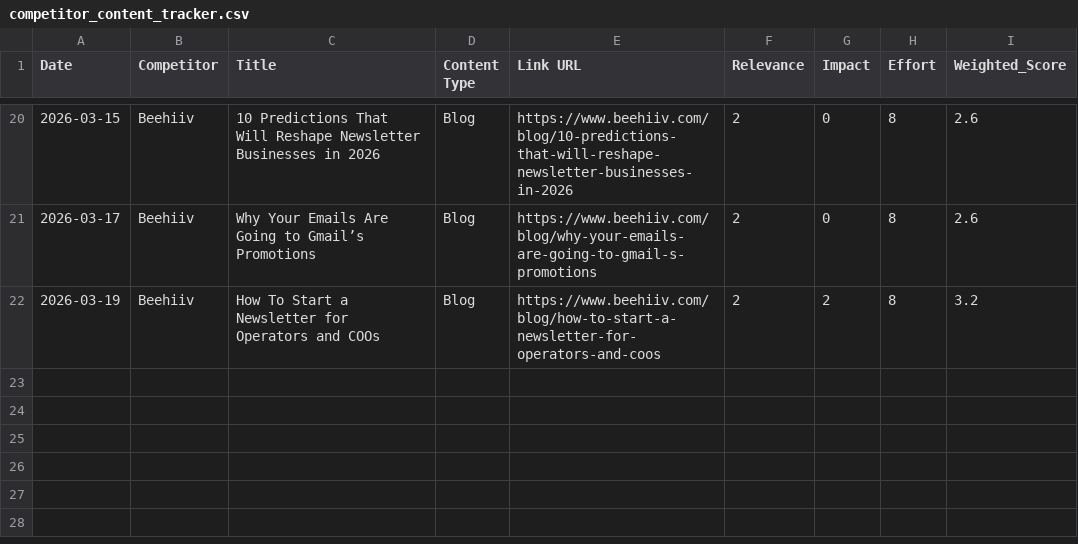
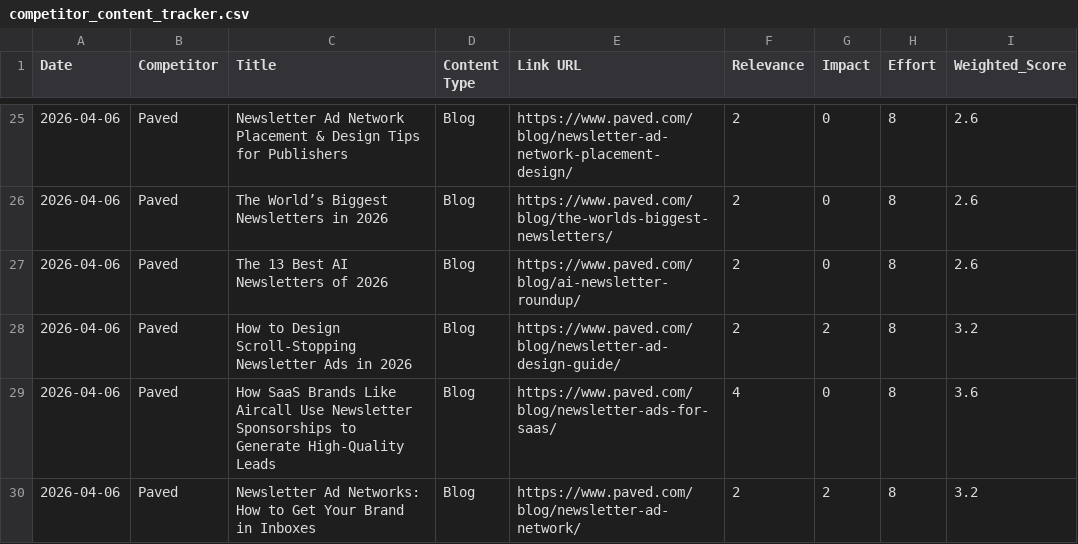
Before and after one commit to neel-mishra/hostfully, a CSV file: outputs/docs/competitor content tracker/blogs/competitor_content_tracker.csv, drawn as a sheet; only a part is shown, gaps mark what is left out; the diff covers the shown part only.

```diff
--- a/outputs/docs/competitor content tracker/blogs/competitor_content_tracker.csv
+++ b/outputs/docs/competitor content tracker/blogs/competitor_content_tracker.csv
@@ -20,3 +25,6 @@ Date,Competitor,Title,Content Type,Link URL,Relevance,Impact,Effort,Weighted_Sco
-2026-03-15,Beehiiv,10 Predictions That Will Reshape Newsletter Businesses in 2026,Blog,https://www.beehiiv.com/blog/10-predictions-that-will-reshape-newsletter-businesses-in-2026,2,0,8,2.6
-2026-03-17,Beehiiv,Why Your Emails Are Going to Gmail’s Promotions,Blog,https://www.beehiiv.com/blog/why-your-emails-are-going-to-gmail-s-promotions,2,0,8,2.6
-2026-03-19,Beehiiv,How To Start a Newsletter for Operators and COOs,Blog,https://www.beehiiv.com/blog/how-to-start-a-newsletter-for-operators-and-coos,2,2,8,3.2
+2026-04-06,Paved,Newsletter Ad Network Placement & Design Tips for Publishers,Blog,https://www.paved.com/blog/newsletter-ad-network-placement-design/,2,0,8,2.6
+2026-04-06,Paved,The World’s Biggest Newsletters in 2026,Blog,https://www.paved.com/blog/the-worlds-biggest-newsletters/,2,0,8,2.6
+2026-04-06,Paved,The 13 Best AI Newsletters of 2026,Blog,https://www.paved.com/blog/ai-newsletter-roundup/,2,0,8,2.6
+2026-04-06,Paved,How to Design Scroll-Stopping Newsletter Ads in 2026,Blog,https://www.paved.com/blog/newsletter-ad-design-guide/,2,2,8,3.2
+2026-04-06,Paved,How SaaS Brands Like Aircall Use Newsletter Sponsorships to Generate High-Quality Leads,Blog,https://www.paved.com/blog/newsletter-ads-for-saas/,4,0,8,3.6
+2026-04-06,Paved,Newsletter Ad Networks: How to Get Your Brand in Inboxes,Blog,https://www.paved.com/blog/newsletter-ad-network/,2,2,8,3.2
```
Also changed, not shown: 8 added rows, 3 removed rows and 24 edited cells elsewhere in this file, outputs/docs/competitor content tracker/blogs/content_pipeline.csv, 2 other files.
